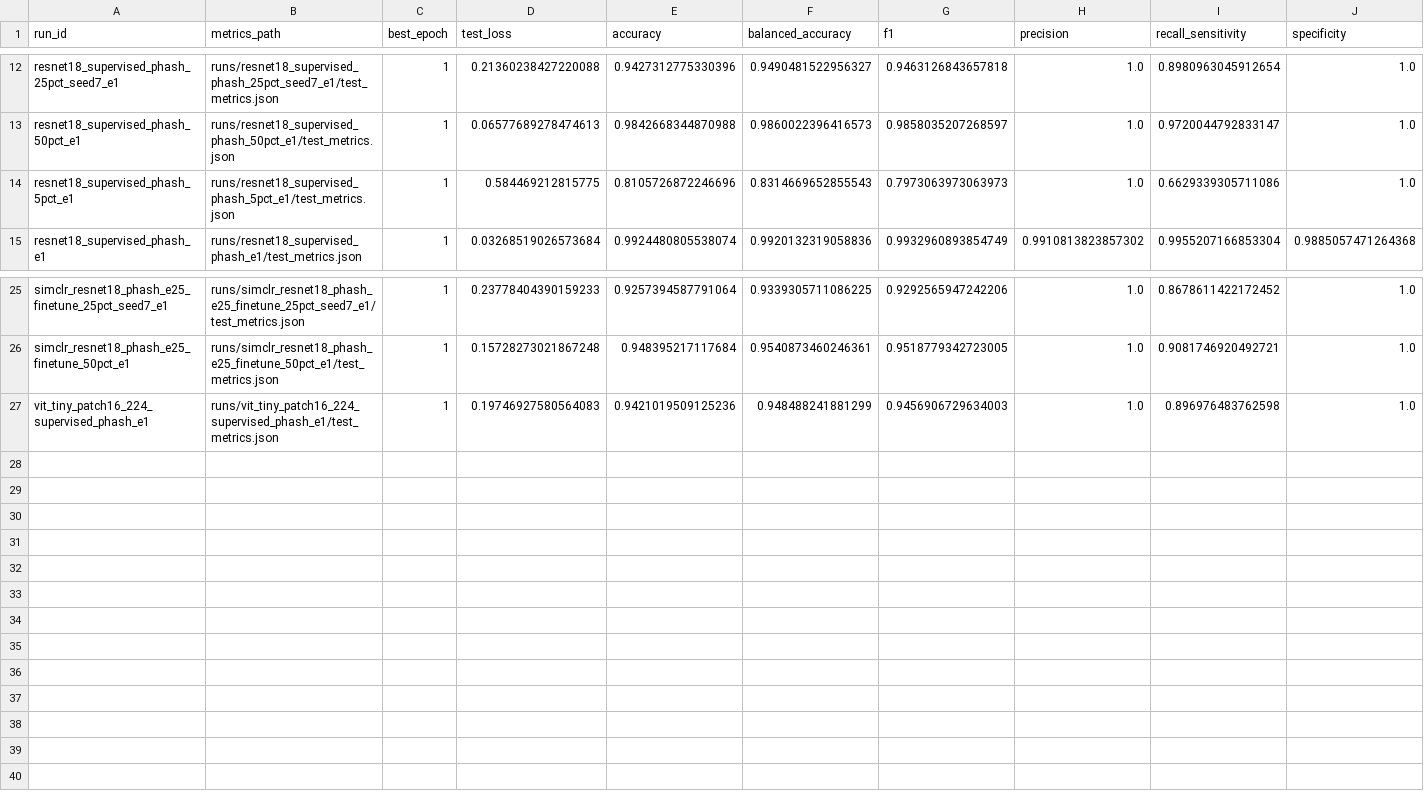
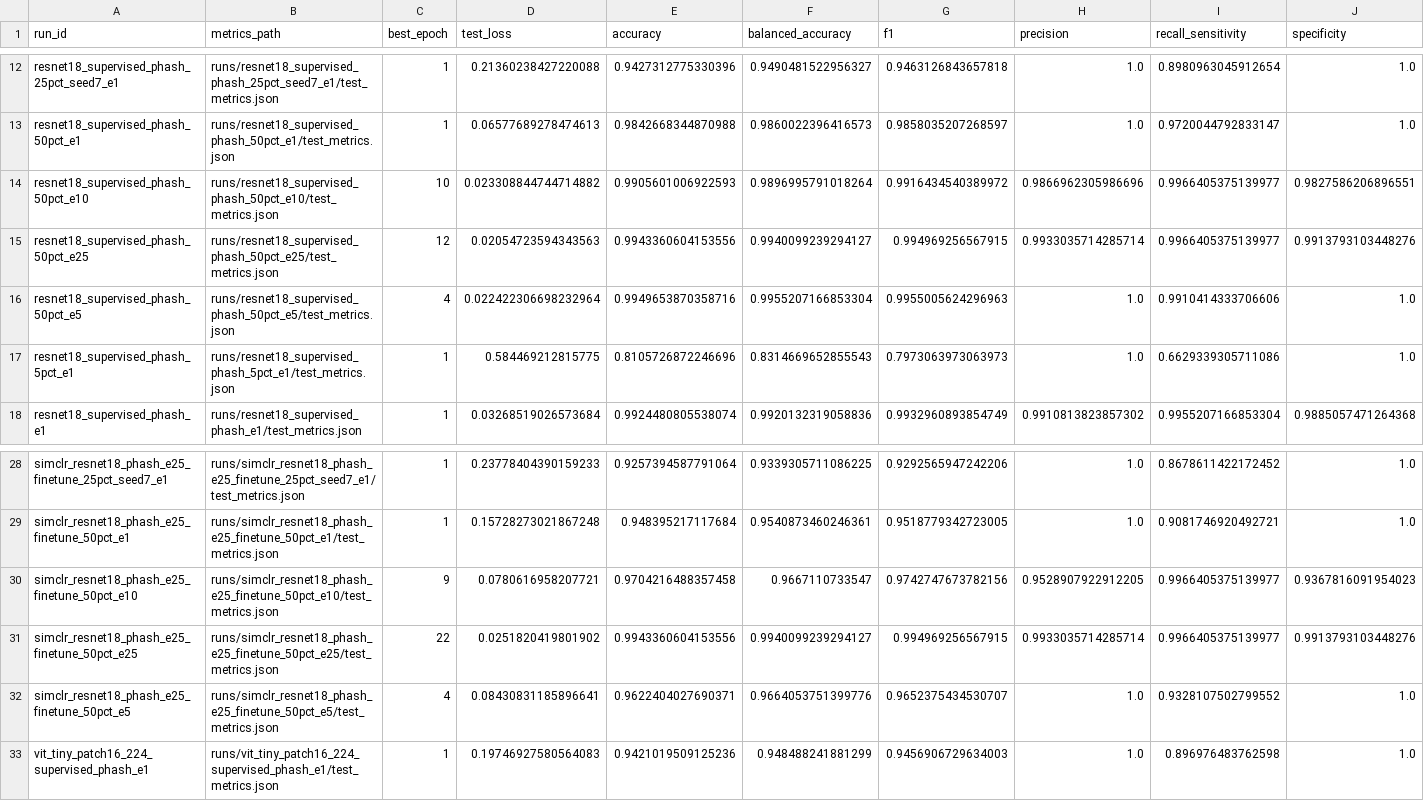
Before and after one commit to Seyamalam/pcos-ssl-mps, a CSV file: reports/all_test_results.csv, drawn as a sheet; only a part is shown, gaps mark what is left out; rows hold the shown columns only; the diff names each change by its address in the sheet, - before the commit and + after, or states it on an @@ line.

Commit message:
Add 50pct epoch sensitivity and threshold CIs

```diff
--- a/reports/all_test_results.csv
+++ b/reports/all_test_results.csv
+row 14: resnet18_supervised_phash_50pct_e10 | runs/resnet18_supervised_phash_50pct_e10/test_metrics.json | 10 | 0.023308844744714882 | 0.9905601006922593 | 0.9896995791018264 | 0.9916434540389972 | 0.9866962305986696 | 0.9966405375139977 | 0.9827586206896551
+row 15: resnet18_supervised_phash_50pct_e25 | runs/resnet18_supervised_phash_50pct_e25/test_metrics.json | 12 | 0.02054723594343563 | 0.9943360604153556 | 0.9940099239294127 | 0.994969256567915 | 0.9933035714285714 | 0.9966405375139977 | 0.9913793103448276
+row 16: resnet18_supervised_phash_50pct_e5 | runs/resnet18_supervised_phash_50pct_e5/test_metrics.json | 4 | 0.022422306698232964 | 0.9949653870358716 | 0.9955207166853304 | 0.9955005624296963 | 1.0 | 0.9910414333706606 | 1.0
+row 30: simclr_resnet18_phash_e25_finetune_50pct_e10 | runs/simclr_resnet18_phash_e25_finetune_50pct_e10/test_metrics.json | 9 | 0.0780616958207721 | 0.9704216488357458 | 0.9667110733547 | 0.9742747673782156 | 0.9528907922912205 | 0.9966405375139977 | 0.9367816091954023
+row 31: simclr_resnet18_phash_e25_finetune_50pct_e25 | runs/simclr_resnet18_phash_e25_finetune_50pct_e25/test_metrics.json | 22 | 0.0251820419801902 | 0.9943360604153556 | 0.9940099239294127 | 0.994969256567915 | 0.9933035714285714 | 0.9966405375139977 | 0.9913793103448276
+row 32: simclr_resnet18_phash_e25_finetune_50pct_e5 | runs/simclr_resnet18_phash_e25_finetune_50pct_e5/test_metrics.json | 4 | 0.08430831185896641 | 0.9622404027690371 | 0.9664053751399776 | 0.9652375434530707 | 1.0 | 0.9328107502799552 | 1.0
```
Also changed, not shown: reports/downstream_epoch_summary.csv, 13 other files.
